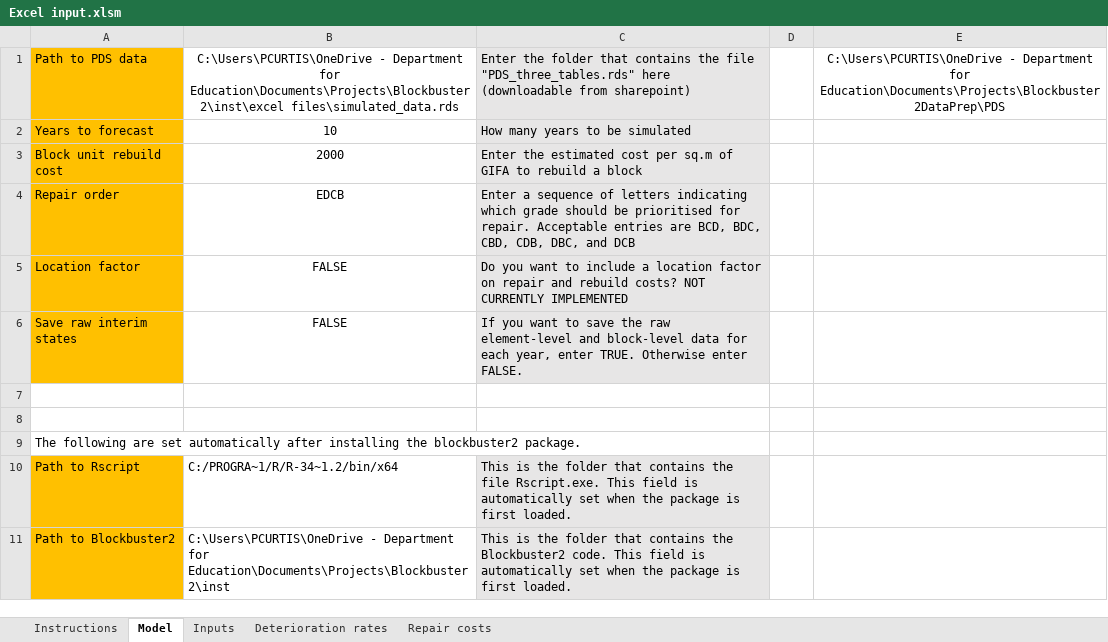
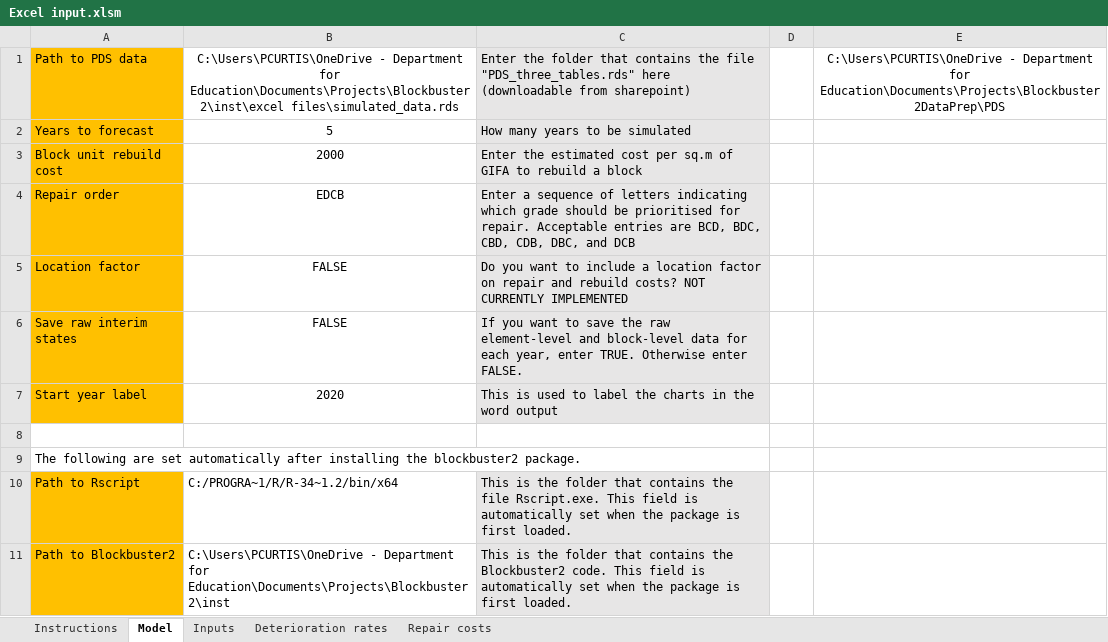
Before and after one commit to DFE-Capital/Blockbuster-2, an Excel workbook: inst/excel files/Excel input.xlsm, sheet Model, drawn as a sheet; values as stored, in another font and other column widths than the file's, no borders; the diff names each change by its address in the sheet, - before the commit and + after, or states it on an @@ line.

Commit message:
Finalised word outputs

```diff
--- a/inst/excel files/Excel input.xlsm (sheet Model)
+++ b/inst/excel files/Excel input.xlsm (sheet Model)
-B2: 10
+B2: 5
-row 7: (empty)
+row 7: Start year label | 2020 | This is used to label the charts in the word output
-A7 fill: none
+A7 fill: #FFC000
-C7 fill: none
+C7 fill: #E7E6E6
```
Also changed, not shown: sheet Inputs, charts or pictures, 8 other files.
